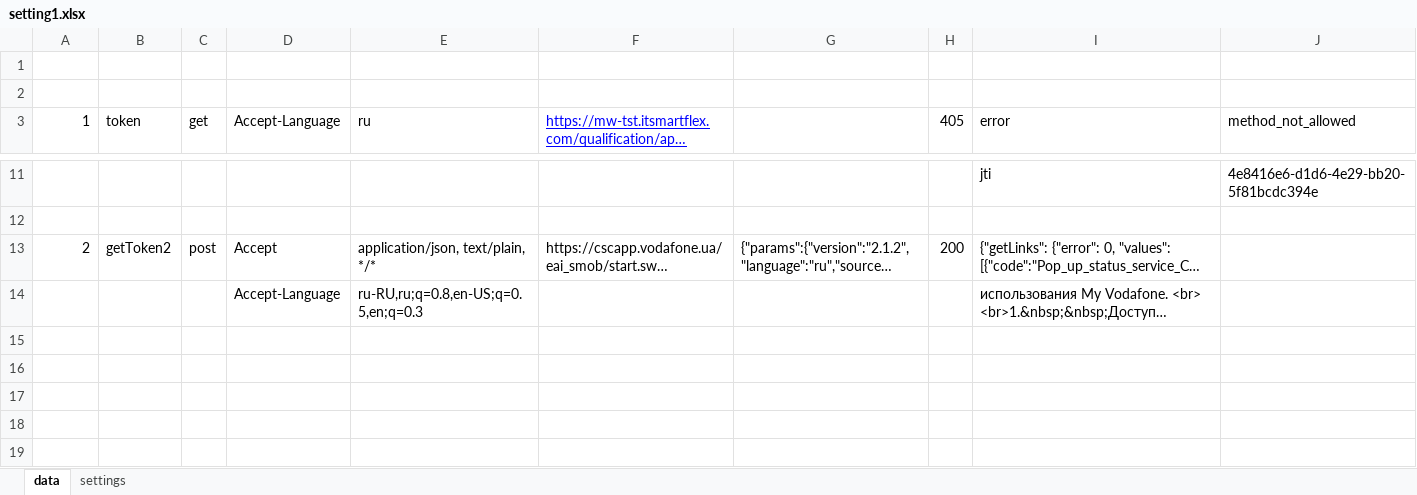
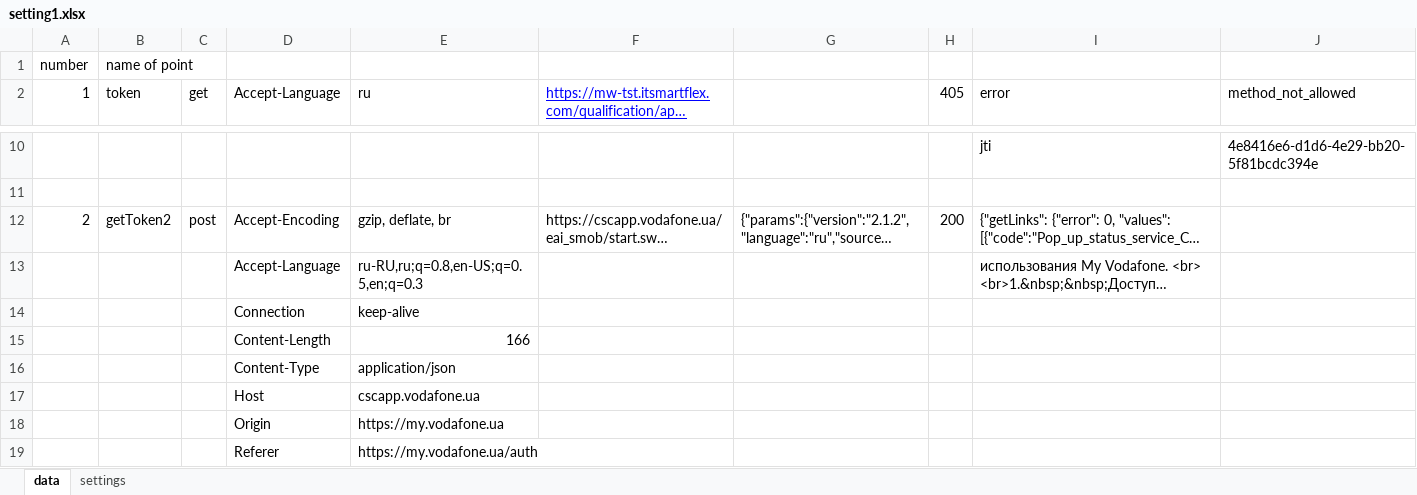
Before and after one commit to serg-yalosovetsky/middleware_script, an Excel workbook: setting1.xlsx, sheet data, drawn as a sheet; only a part is shown, gaps mark what is left out; long unchanged cells end in …; values as stored, in another font and other column widths than the file's, no borders; removed rows and columns are numbered as before the commit, all else as after; the diff names each change by its address in the sheet, - before the commit and + after, or states it on an @@ line.

```diff
--- a/setting1.xlsx (sheet data)
+++ b/setting1.xlsx (sheet data)
-row 1: (empty)
+row 1: number | name of point
-row 2: (empty)
-D12: Accept
+D12: Accept-Encoding
-E12: application/json, text/plain, */*
+E12: gzip, deflate, br
+row 14:  |  |  | Connection | keep-alive
+row 15:  |  |  | Content-Length | 166
+row 16:  |  |  | Content-Type | application/json
+row 17:  |  |  | Host | cscapp.vodafone.ua
+row 18:  |  |  | Origin | https://my.vodafone.ua
+row 19:  |  |  | Referer | https://my.vodafone.ua/auth
```
Also changed, not shown: ok.xlsx, response.xlsx, 3 other files.
